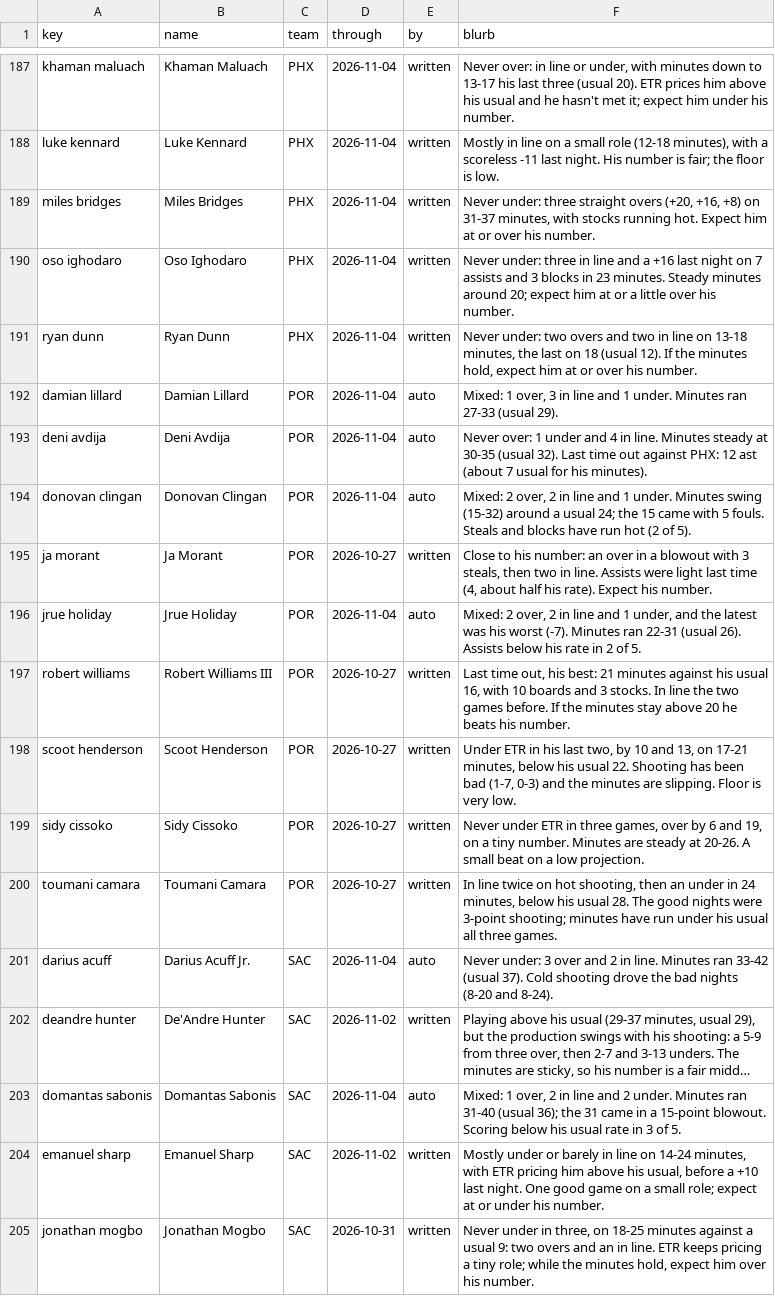
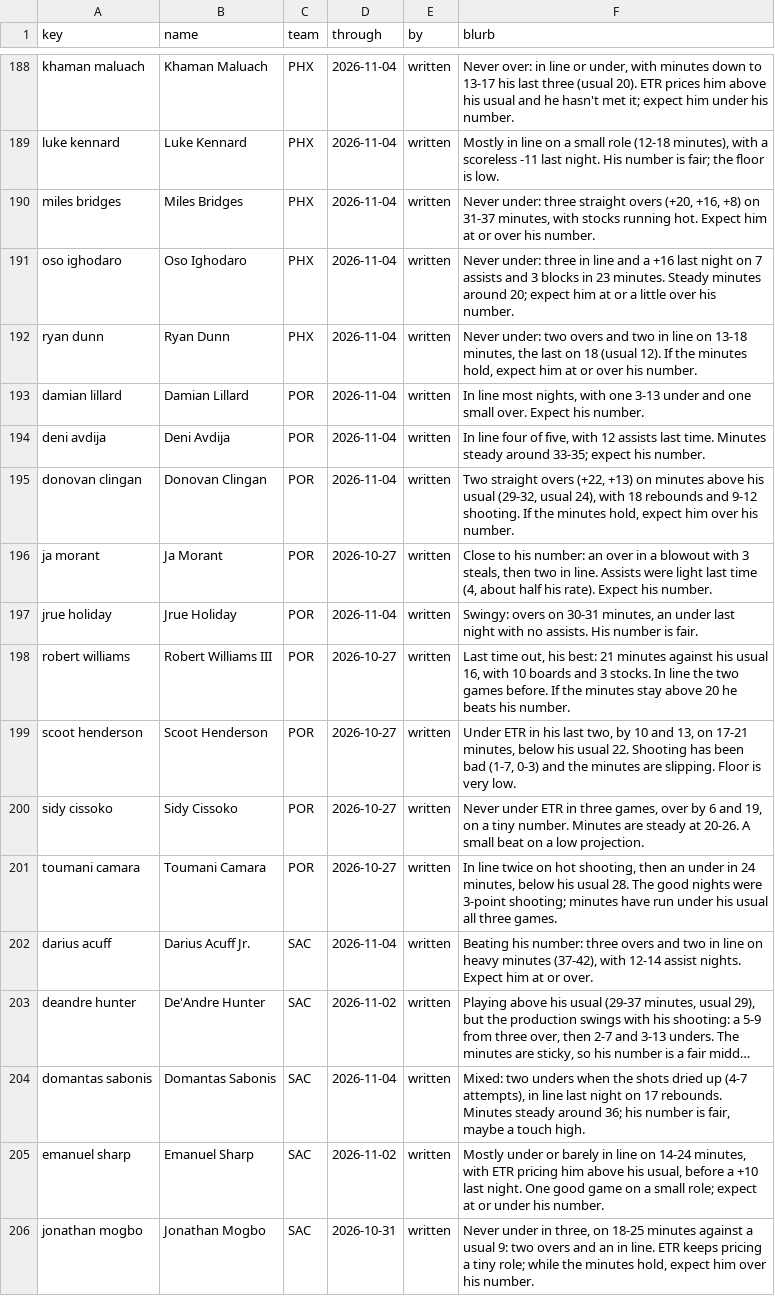
Before and after one commit to JonBoyBeats/br_rankings, a CSV file: analysis/nba/form.csv, drawn as a sheet; only a part is shown, gaps mark what is left out; long unchanged cells end in …; addresses are those after the commit; the diff covers the shown part only; the diff names each change by its address in the sheet, - before the commit and + after, or states it on an @@ line.

```diff
--- a/analysis/nba/form.csv
+++ b/analysis/nba/form.csv
-E193:E195 (by): auto
+E193:E195 (by): written
-F193 (blurb): Mixed: 1 over, 3 in line and 1 under. Minutes ran 27-33 (usual 29).
+F193 (blurb): In line most nights, with one 3-13 under and one small over. Expect his number.
-F194 (blurb): Never over: 1 under and 4 in line. Minutes steady at 30-35 (usual 32). Last time out against PHX: 12 ast (about 7 usual for his minutes).
+F194 (blurb): In line four of five, with 12 assists last time. Minutes steady around 33-35; expect his number.
-F195 (blurb): Mixed: 2 over, 2 in line and 1 under. Minutes swing (15-32) around a usual 24; the 15 came with 5 fouls. Steals and blocks have run hot (2 of 5).
+F195 (blurb): Two straight overs (+22, +13) on minutes above his usual (29-32, usual 24), with 18 rebounds and 9-12 shooting. If the minutes hold, expect him over his number.
-E197 (by): auto
+E197 (by): written
-F197 (blurb): Mixed: 2 over, 2 in line and 1 under, and the latest was his worst (-7). Minutes ran 22-31 (usual 26). Assists below his rate in 2 of 5.
+F197 (blurb): Swingy: overs on 30-31 minutes, an under last night with no assists. His number is fair.
-E202 (by): auto
+E202 (by): written
-F202 (blurb): Never under: 3 over and 2 in line. Minutes ran 33-42 (usual 37). Cold shooting drove the bad nights (8-20 and 8-24).
+F202 (blurb): Beating his number: three overs and two in line on heavy minutes (37-42), with 12-14 assist nights. Expect him at or over.
-E204 (by): auto
+E204 (by): written
-F204 (blurb): Mixed: 1 over, 2 in line and 2 under. Minutes ran 31-40 (usual 36); the 31 came in a 15-point blowout. Scoring below his usual rate in 3 of 5.
+F204 (blurb): Mixed: two unders when the shots dried up (4-7 attempts), in line last night on 17 rebounds. Minutes steady around 36; his number is fair, maybe a touch high.
```
Also changed, not shown: 1 added row and 121 edited cells elsewhere in this file, analysis/nba/takes/2026-11-06_recent.csv, 1 other file.
